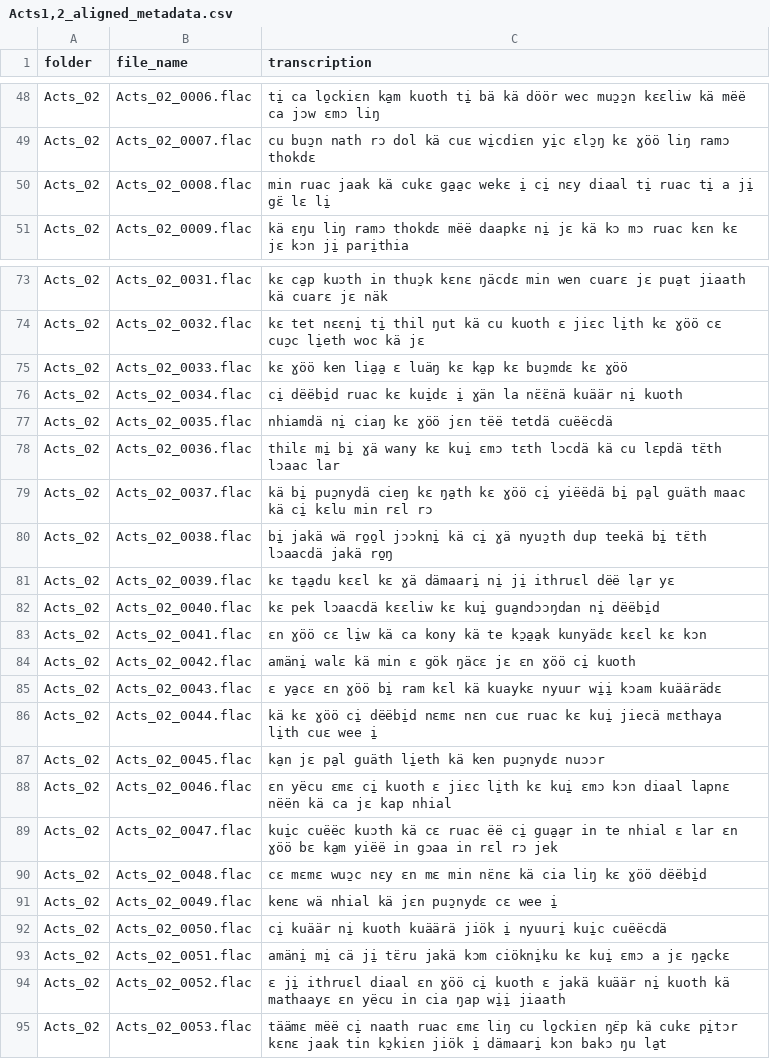
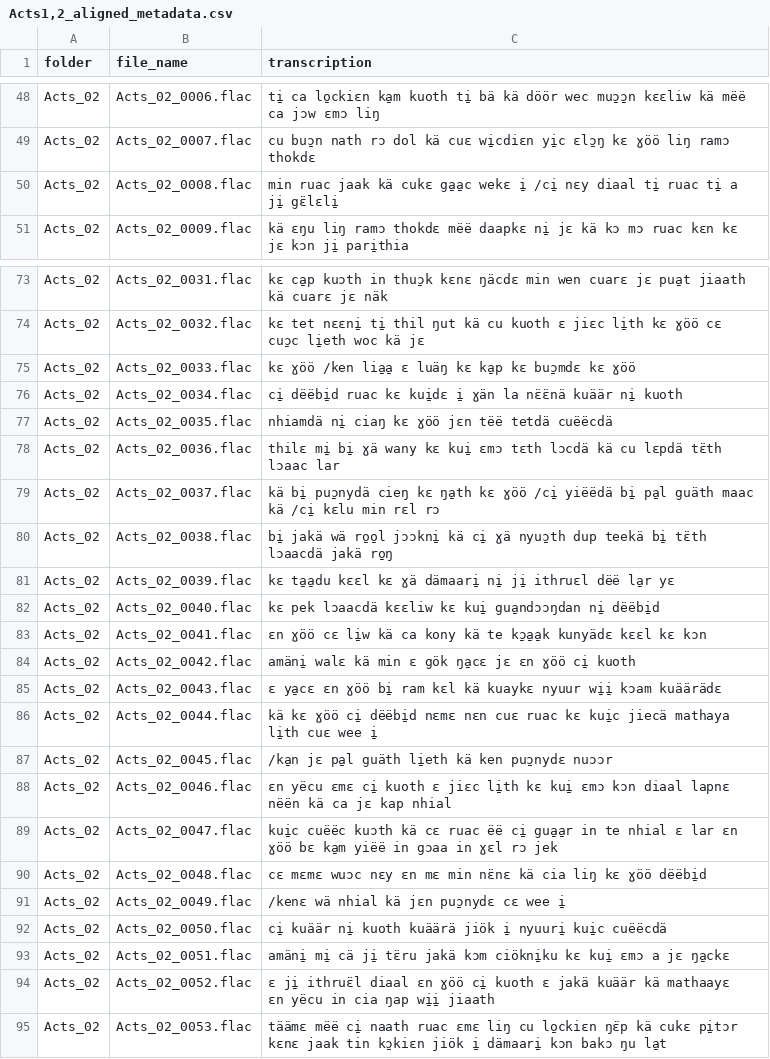
Before and after one commit to buayism/mms_1b_asr, a CSV file: nuer_chunks/Acts1,2_aligned_metadata.csv, drawn as a sheet; only a part is shown, gaps mark what is left out; the diff covers the shown part only.

Commit message:
Fix formatting issues in Acts1,2_aligned_metadata.csv

```diff
--- a/nuer_chunks/Acts1,2_aligned_metadata.csv
+++ b/nuer_chunks/Acts1,2_aligned_metadata.csv
@@ -49,3 +49,3 @@ Acts_02,Acts_02_0006.flac,ti̱ ca lo̱ckiɛn ka̱m kuoth ti̱ bä kä döör wec
 Acts_02,Acts_02_0007.flac,cu buɔ̱n nath rɔ dol kä cuɛ wi̱cdiɛn yi̱c ɛlɔ̱ŋ kɛ ɣöö liŋ ramɔ thokdɛ
-Acts_02,Acts_02_0008.flac,min ruac jaak kä cukɛ ga̱a̱c wekɛ i̱ ci̱ nɛy diaal ti̱ ruac ti̱ a ji̱ gɛ̈ lɛ li̱
+Acts_02,Acts_02_0008.flac,min ruac jaak kä cukɛ ga̱a̱c wekɛ i̱ /ci̱ nɛy diaal ti̱ ruac ti̱ a ji̱ gɛ̈lɛli̱
 Acts_02,Acts_02_0009.flac,kä ɛŋu liŋ ramɔ thokdɛ mëë daapkɛ ni̱ jɛ kä kɔ mɔ ruac kɛn kɛ jɛ kɔn ji̱ pari̱thia
@@ -74,3 +74,3 @@ Acts_02,Acts_02_0031.flac,kɛ ca̱p kuɔth in thuɔ̱k kɛnɛ ŋäcdɛ min wen c
 Acts_02,Acts_02_0032.flac,kɛ tet nɛɛni̱ ti̱ thil ŋut kä cu kuoth ɛ jiɛc li̱th kɛ ɣöö cɛ cuɔ̱c li̱eth woc kä jɛ
-Acts_02,Acts_02_0033.flac,kɛ ɣöö ken lia̱a̱ ɛ luäŋ kɛ ka̱p kɛ buɔ̱mdɛ kɛ ɣöö
+Acts_02,Acts_02_0033.flac,kɛ ɣöö /ken lia̱a̱ ɛ luäŋ kɛ ka̱p kɛ buɔ̱mdɛ kɛ ɣöö
 Acts_02,Acts_02_0034.flac,ci̱ dëëbi̱d ruac kɛ kui̱dɛ i̱ ɣän la nɛ̈ɛ̈nä kuäär ni̱ kuoth
@@ -78,3 +78,3 @@ Acts_02,Acts_02_0035.flac,nhiamdä ni̱ ciaŋ kɛ ɣöö jɛn tëë tetdä cuë
 Acts_02,Acts_02_0036.flac,thilɛ mi̱ bi̱ ɣä wany kɛ kui̱ ɛmɔ tɛth lɔcdä kä cu lɛpdä tɛ̈th lɔaac lar
-Acts_02,Acts_02_0037.flac,kä bi̱ puɔ̱nydä cieŋ kɛ ŋa̱th kɛ ɣöö ci̱ yiëëdä bi̱ pa̱l guäth maac kä ci̱ kɛlu min rɛl rɔ
+Acts_02,Acts_02_0037.flac,kä bi̱ puɔ̱nydä cieŋ kɛ ŋa̱th kɛ ɣöö /ci̱ yiëëdä bi̱ pa̱l guäth maac kä /ci̱ kɛlu min rɛl rɔ
 Acts_02,Acts_02_0038.flac,bi̱ jakä wä ro̱o̱l jɔɔkni̱ kä ci̱ ɣä nyuɔ̱th dup teekä bi̱ tɛ̈th lɔaacdä jakä ro̱ŋ
@@ -83,13 +83,13 @@ Acts_02,Acts_02_0040.flac,kɛ pek lɔaacdä kɛɛliw kɛ kui̱ gua̱ndɔɔŋdan
 Acts_02,Acts_02_0041.flac,ɛn ɣöö cɛ li̱w kä ca kony kä te kɔ̱a̱a̱k kunyädɛ kɛɛl kɛ kɔn
-Acts_02,Acts_02_0042.flac,amäni̱ walɛ kä min ɛ gök ŋäcɛ jɛ ɛn ɣöö ci̱ kuoth
+Acts_02,Acts_02_0042.flac,amäni̱ walɛ kä min ɛ gök ŋa̱cɛ jɛ ɛn ɣöö ci̱ kuoth
 Acts_02,Acts_02_0043.flac,ɛ ya̱cɛ ɛn ɣöö bi̱ ram kɛl kä kuaykɛ nyuur wi̱i̱ kɔam kuäärädɛ
-Acts_02,Acts_02_0044.flac,kä kɛ ɣöö ci̱ dëëbi̱d nɛmɛ nɛn cuɛ ruac kɛ kui̱ jiecä mɛthaya li̱th cuɛ wee i̱
-Acts_02,Acts_02_0045.flac,ka̱n jɛ pa̱l guäth li̱eth kä ken puɔ̱nydɛ nuɔɔr
+Acts_02,Acts_02_0044.flac,kä kɛ ɣöö ci̱ dëëbi̱d nɛmɛ nɛn cuɛ ruac kɛ kui̱c jiecä mathaya li̱th cuɛ wee i̱
+Acts_02,Acts_02_0045.flac,/ka̱n jɛ pa̱l guäth li̱eth kä ken puɔ̱nydɛ nuɔɔr
 Acts_02,Acts_02_0046.flac,ɛn yëcu ɛmɛ ci̱ kuoth ɛ jiɛc li̱th kɛ kui̱ ɛmɔ kɔn diaal lapnɛ nëën kä ca jɛ kap nhial
-Acts_02,Acts_02_0047.flac,kui̱c cuëëc kuɔth kä cɛ ruac ëë ci̱ gua̱a̱r in te nhial ɛ lar ɛn ɣöö bɛ ka̱m yiëë in gɔaa in rɛl rɔ jek
-Acts_02,Acts_02_0048.flac,cɛ mɛmɛ wuɔ̱c nɛy ɛn mɛ min nɛ̈nɛ kä cia liŋ kɛ ɣöö dëëbi̱d
-Acts_02,Acts_02_0049.flac,kenɛ wä nhial kä jɛn puɔ̱nydɛ cɛ wee i̱
+Acts_02,Acts_02_0047.flac,kui̱c cuëëc kuɔth kä cɛ ruac ëë ci̱ gua̱a̱r in te nhial ɛ lar ɛn ɣöö bɛ ka̱m yiëë in gɔaa in ɣɛl rɔ jek
+Acts_02,Acts_02_0048.flac,cɛ mɛmɛ wuɔc nɛy ɛn mɛ min nɛ̈nɛ kä cia liŋ kɛ ɣöö dëëbi̱d
+Acts_02,Acts_02_0049.flac,/kenɛ wä nhial kä jɛn puɔ̱nydɛ cɛ wee i̱
 Acts_02,Acts_02_0050.flac,ci̱ kuäär ni̱ kuoth kuäärä jiök i̱ nyuuri̱ kui̱c cuëëcdä
 Acts_02,Acts_02_0051.flac,amäni̱ mi̱ cä ji̱ tɛ̈ru jakä kɔm ciökni̱ku kɛ kui̱ ɛmɔ a jɛ ŋa̱ckɛ
-Acts_02,Acts_02_0052.flac,ɛ ji̱ ithruɛl diaal ɛn ɣöö ci̱ kuoth ɛ jakä kuäär ni̱ kuoth kä mathaayɛ ɛn yëcu in cia ŋap wi̱i̱ jiaath
+Acts_02,Acts_02_0052.flac,ɛ ji̱ ithruɛ̈l diaal ɛn ɣöö ci̱ kuoth ɛ jakä kuäär kä mathaayɛ ɛn yëcu in cia ŋap wi̱i̱ jiaath
 Acts_02,Acts_02_0053.flac,täämɛ mëë ci̱ naath ruac ɛmɛ liŋ cu lo̱ckiɛn ŋɛ̈p kä cukɛ pi̱tɔr kɛnɛ jaak tin kɔ̱kiɛn jiök i̱ dämaari̱ kɔn bakɔ ŋu la̱t
```
Also changed, not shown: 9 edited cells elsewhere in this file.
